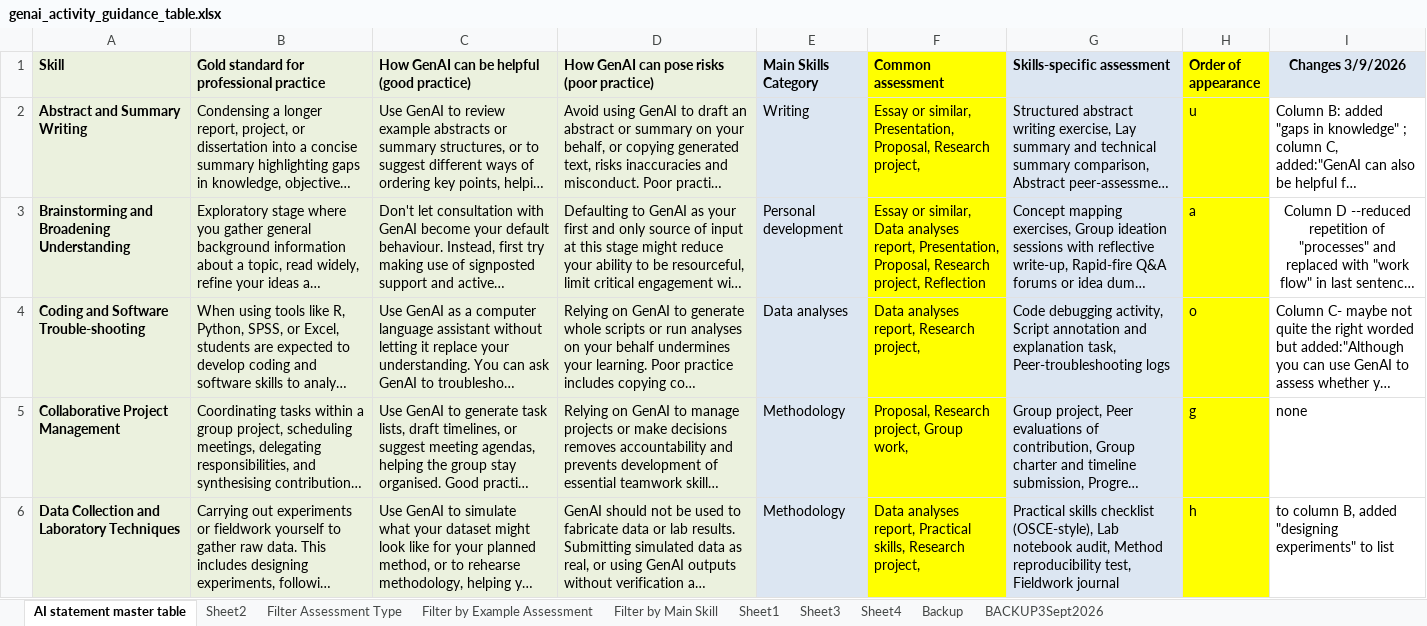
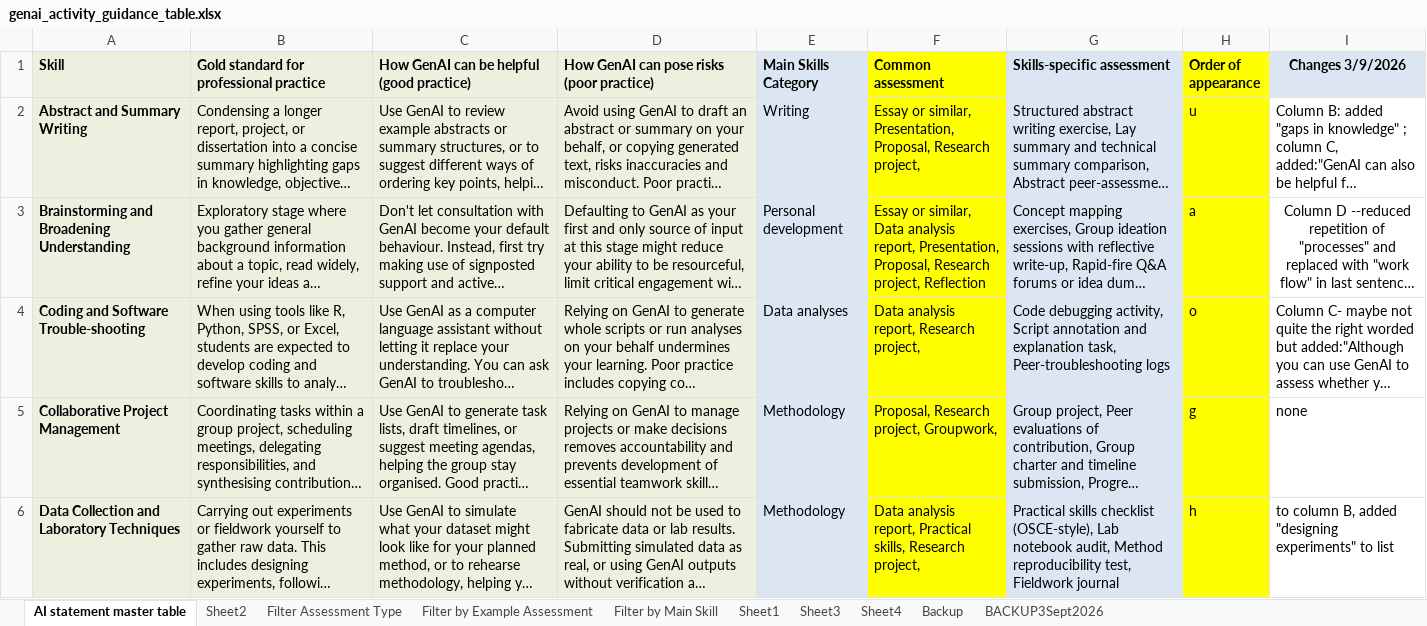
Before and after one commit to philmcaleer/assessmentai, an Excel workbook: genai_activity_guidance_table.xlsx, sheet AI statement master table, drawn as a sheet; only a part is shown; long unchanged cells end in …; values as stored, in another font and other column widths than the file's, no borders; table styles not drawn; the diff covers the shown part only; the diff names each change by its address in the sheet, - before the commit and + after, or states it on an @@ line.

```diff
--- a/genai_activity_guidance_table.xlsx (sheet AI statement master table)
+++ b/genai_activity_guidance_table.xlsx (sheet AI statement master table)
-F3 (Common assessment): …similar, Data analyses report, Presentation,…
+F3 (Common assessment): …similar, Data analysis report, Presentation,…
-F4 (Common assessment): Data analyses report, Research project,
+F4 (Common assessment): Data analysis report, Research project,
-F5 (Common assessment): Proposal, Research project, Group work,
+F5 (Common assessment): Proposal, Research project, Groupwork,
-F6 (Common assessment): Data analyses report, Practical…
+F6 (Common assessment): Data analysis report, Practical…
```
Also changed, not shown: 17 edited cells elsewhere in this sheet, 41 other files.
